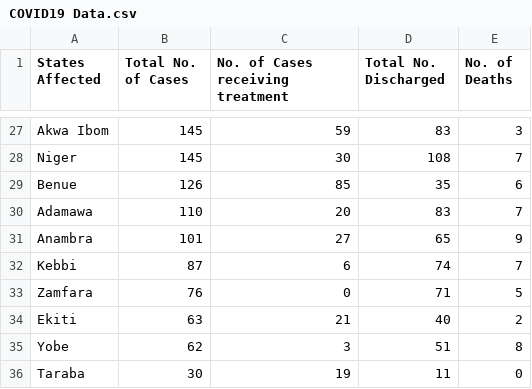
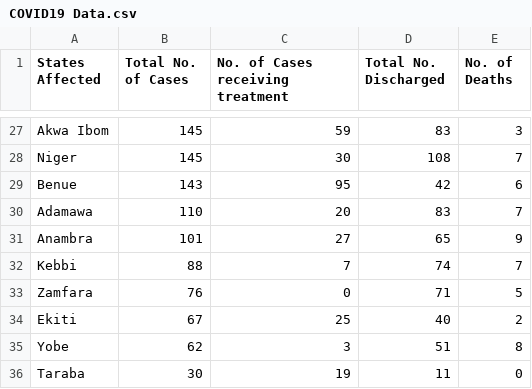
Before and after one commit to DamilolaAjayi/Covid19-NG-Tracker, a CSV file: src/main/resources/COVID19 Data.csv, drawn as a sheet; only a part is shown, gaps mark what is left out; the diff covers the shown part only.

```diff
--- a/src/main/resources/COVID19 Data.csv
+++ b/src/main/resources/COVID19 Data.csv
@@ -28,8 +28,8 @@ Akwa Ibom,145,59,83,3
 Niger,145,30,108,7
-Benue,126,85,35,6
+Benue,143,95,42,6
 Adamawa,110,20,83,7
 Anambra,101,27,65,9
-Kebbi,87,6,74,7
+Kebbi,88,7,74,7
 Zamfara,76,0,71,5
-Ekiti,63,21,40,2
+Ekiti,67,25,40,2
 Yobe,62,3,51,8
```
Also changed, not shown: 2 added rows, 2 removed rows and 59 edited cells elsewhere in this file.
